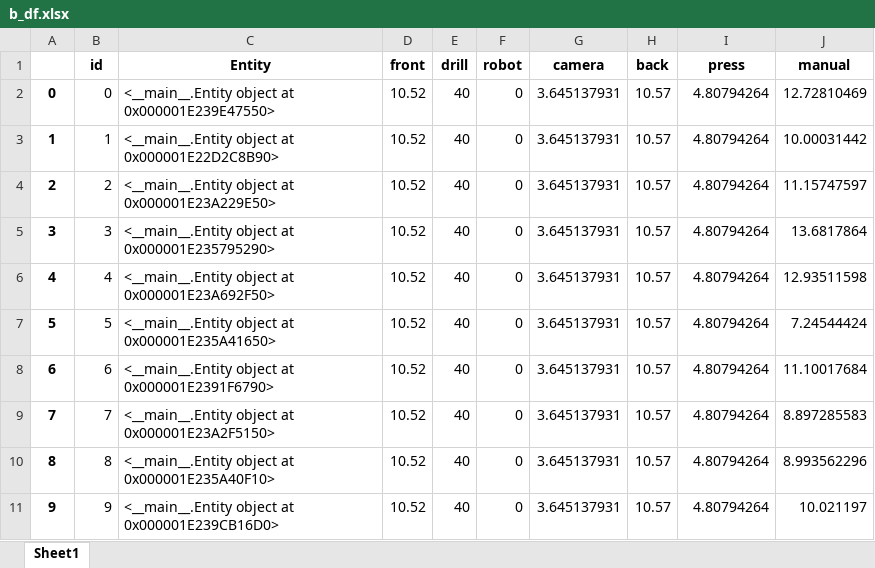
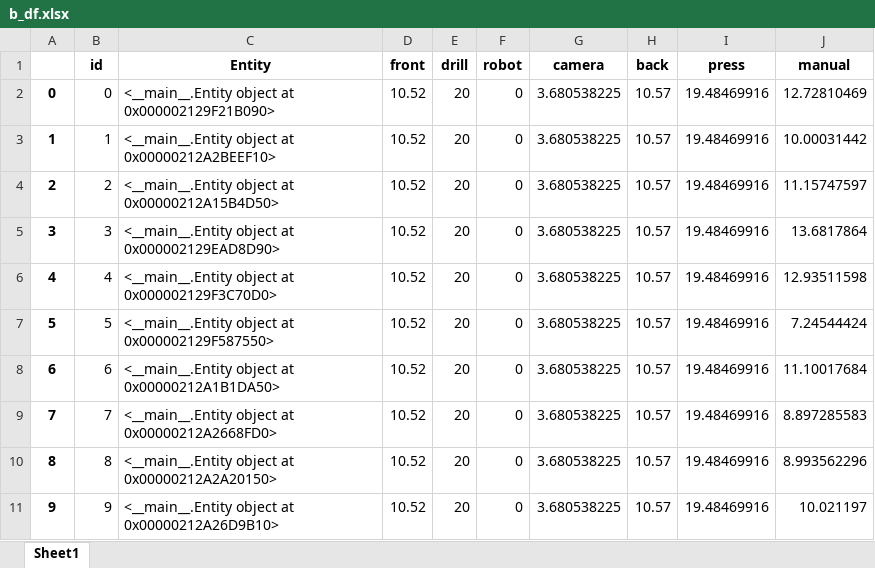
Before and after one commit to virgyst/hsim, an Excel workbook: b_df.xlsx, sheet Sheet1, drawn as a sheet; values as stored, in another font and other column widths than the file's, no borders; the diff names each change by its address in the sheet, - before the commit and + after, or states it on an @@ line.

```diff
--- a/b_df.xlsx (sheet Sheet1)
+++ b/b_df.xlsx (sheet Sheet1)
-C2 (Entity): …object at 0x000001E239E47550>
+C2 (Entity): …object at 0x000002129F21B090>
-E2:E11 (drill): 40
+E2:E11 (drill): 20
-G2:G11 (camera): 3.645137931
+G2:G11 (camera): 3.680538225
-I2:I11 (press): 4.80794264
+I2:I11 (press): 19.48469916
-C3 (Entity): …object at 0x000001E22D2C8B90>
+C3 (Entity): …object at 0x00000212A2BEEF10>
-C4 (Entity): …object at 0x000001E23A229E50>
+C4 (Entity): …object at 0x00000212A15B4D50>
-C5 (Entity): …object at 0x000001E235795290>
+C5 (Entity): …object at 0x000002129EAD8D90>
-C6 (Entity): …object at 0x000001E23A692F50>
+C6 (Entity): …object at 0x000002129F3C70D0>
-C7 (Entity): …object at 0x000001E235A41650>
+C7 (Entity): …object at 0x000002129F587550>
-C8 (Entity): …object at 0x000001E2391F6790>
+C8 (Entity): …object at 0x00000212A1B1DA50>
-C9 (Entity): …object at 0x000001E23A2F5150>
+C9 (Entity): …object at 0x00000212A2668FD0>
-C10 (Entity): …object at 0x000001E235A40F10>
+C10 (Entity): …object at 0x00000212A2A20150>
-C11 (Entity): …object at 0x000001E239CB16D0>
+C11 (Entity): …object at 0x00000212A26D9B10>
```
Also changed, not shown: conversionenumpy.xlsx, dfi.xlsx, 5 other files.
